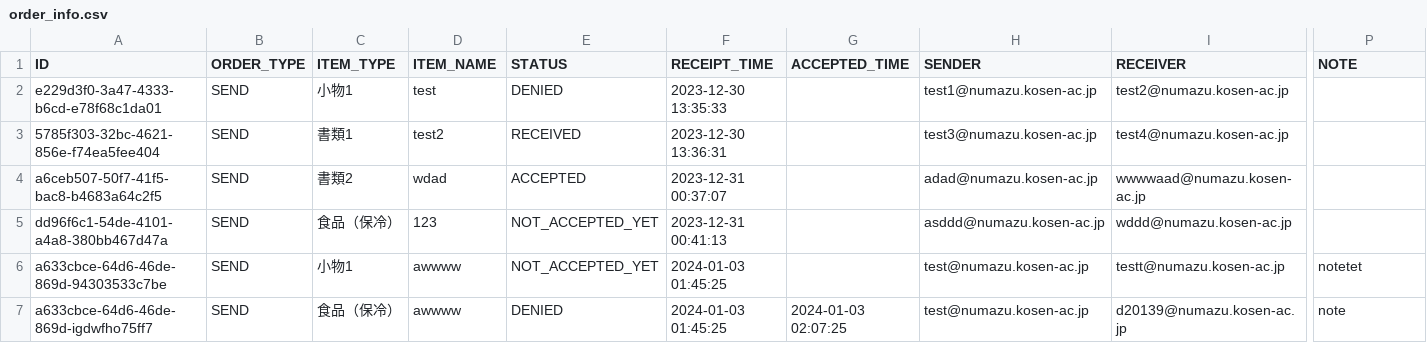
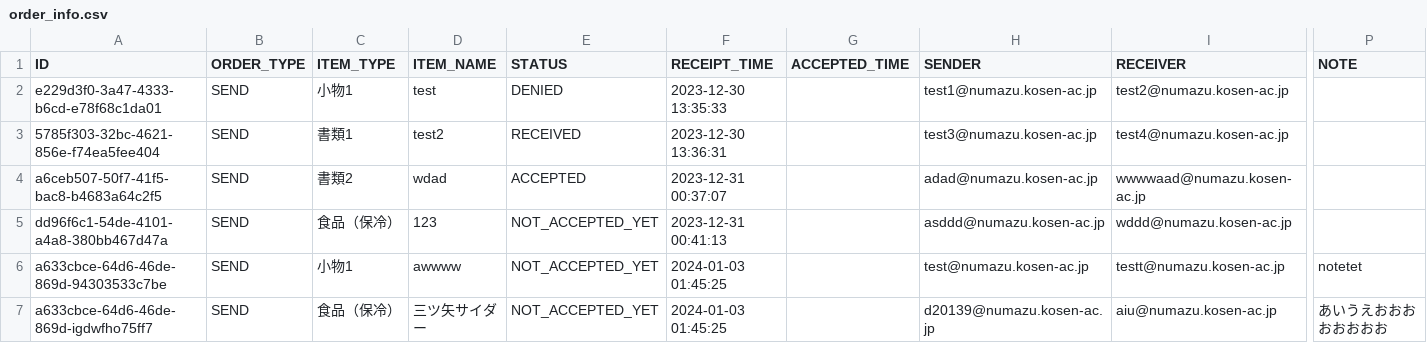
Before and after one commit to KaiManabe/mirs2302, a CSV file: raspi/order_info.csv, drawn as a sheet; only a part is shown, gaps mark what is left out; the diff names each change by its address in the sheet, - before the commit and + after, or states it on an @@ line.

```diff
--- a/raspi/order_info.csv
+++ b/raspi/order_info.csv
-D7 (ITEM_NAME): awwww
+D7 (ITEM_NAME): 三ツ矢サイダー
-E7 (STATUS): DENIED
+E7 (STATUS): NOT_ACCEPTED_YET
-G7 (ACCEPTED_TIME): 2024-01-03 02:07:25
+G7 (ACCEPTED_TIME): (empty)
-H7 (SENDER): test@numazu.kosen-ac.jp
+H7 (SENDER): d20139@numazu.kosen-ac.jp
-I7 (RECEIVER): d20139@numazu.kosen-ac.jp
+I7 (RECEIVER): aiu@numazu.kosen-ac.jp
-P7 (NOTE): note
+P7 (NOTE): あいうえおおおおおおおお
```
Also changed, not shown: 1 other file.
